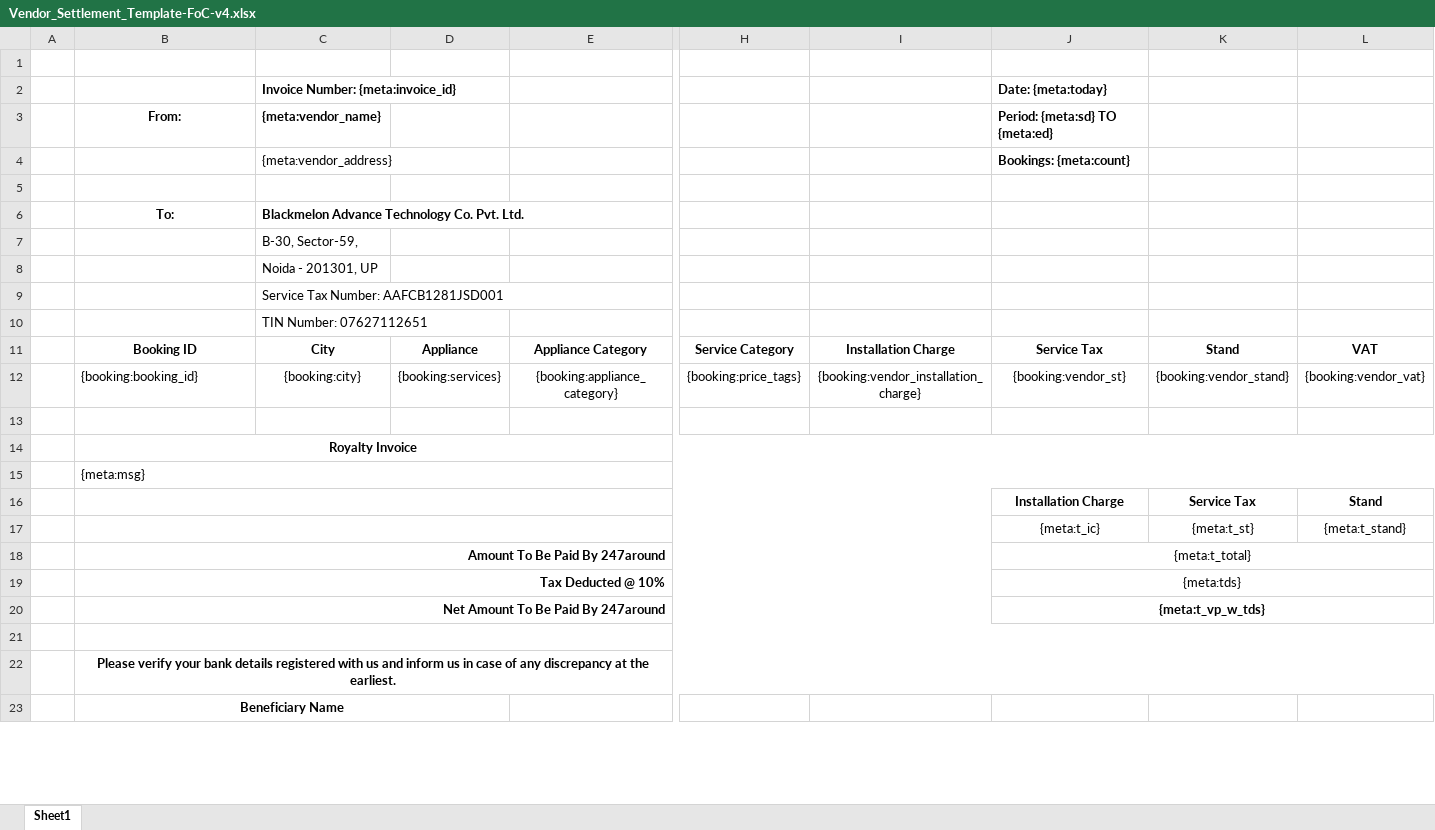
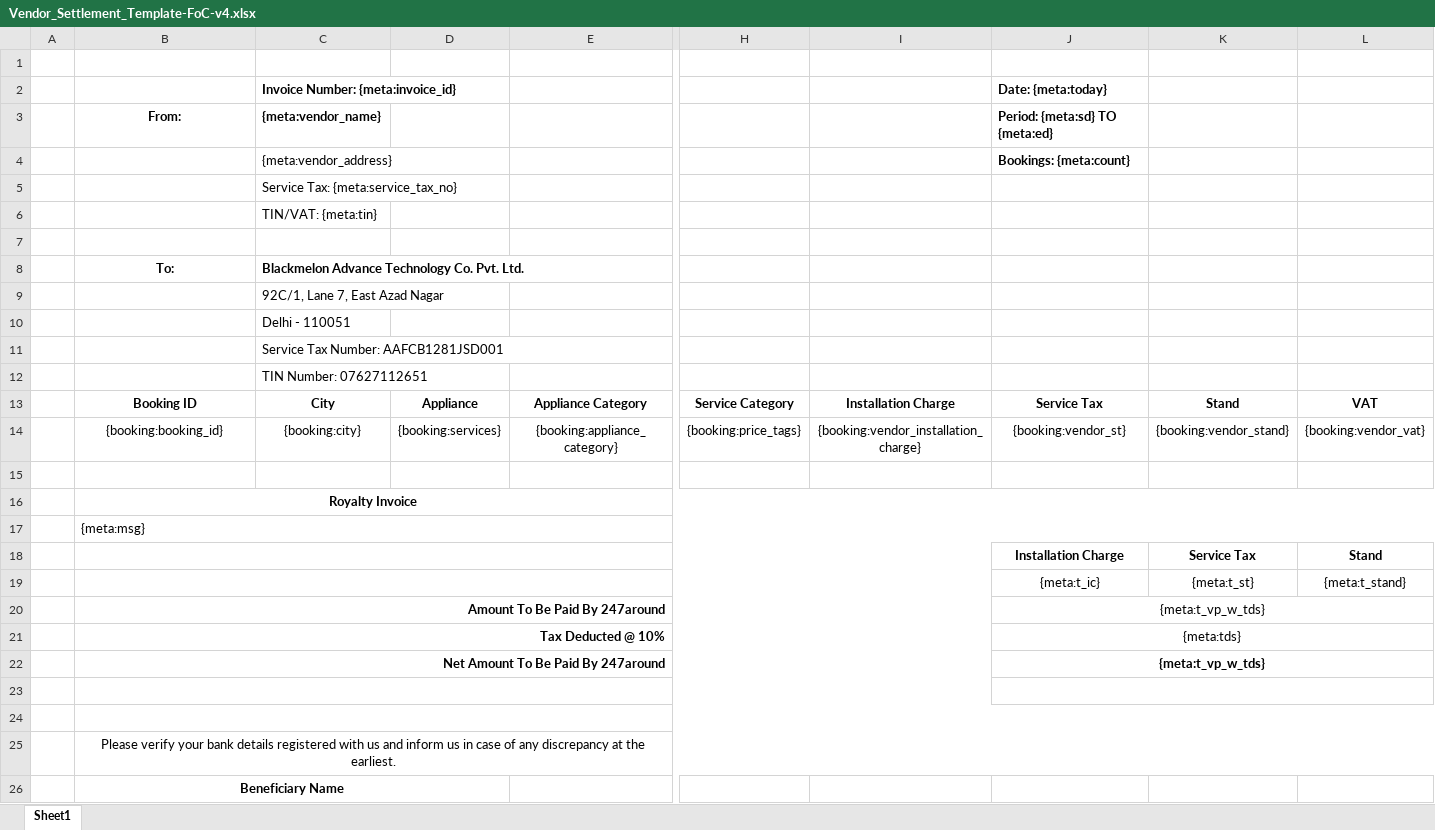
Before and after one commit to 247around-DeepakSharma/Deepak, an Excel workbook: application/controllers/excel-templates/Vendor_Settlement_Template-FoC-v4.xlsx, sheet Sheet1, drawn as a sheet; only a part is shown, gaps mark what is left out; values as stored, in another font and other column widths than the file's, no borders; charts and pictures not drawn; addresses are those after the commit; rows hold the shown columns only; the diff names each change by its address in the sheet, - before the commit and + after, or states it on an @@ line.

```diff
--- a/application/controllers/excel-templates/Vendor_Settlement_Template-FoC-v4.xlsx (sheet Sheet1)
+++ b/application/controllers/excel-templates/Vendor_Settlement_Template-FoC-v4.xlsx (sheet Sheet1)
+row 5:  |  | Service Tax: {meta:service_tax_no}
+row 6:  |  | TIN/VAT: {meta:tin}
-C9: B-30, Sector-59,
+C9: 92C/1, Lane 7, East Azad Nagar
-C10: Noida - 201301, UP
+C10: Delhi - 110051
-B14 alignment: left
+B14 alignment: center
-J20 (Date: {meta:today}): {meta:t_total}
+J20 (Date: {meta:today}): {meta:t_vp_w_tds}
+row 23: (empty)
-B25 bold: on
+B25 bold: off
```
Also changed, not shown: charts or pictures, application/controllers/excel-templates/SD_Summary_Template-v2.xlsx, application/controllers/excel-templates/Vendor_Settlement_Template-Cash-v3.xlsx.
